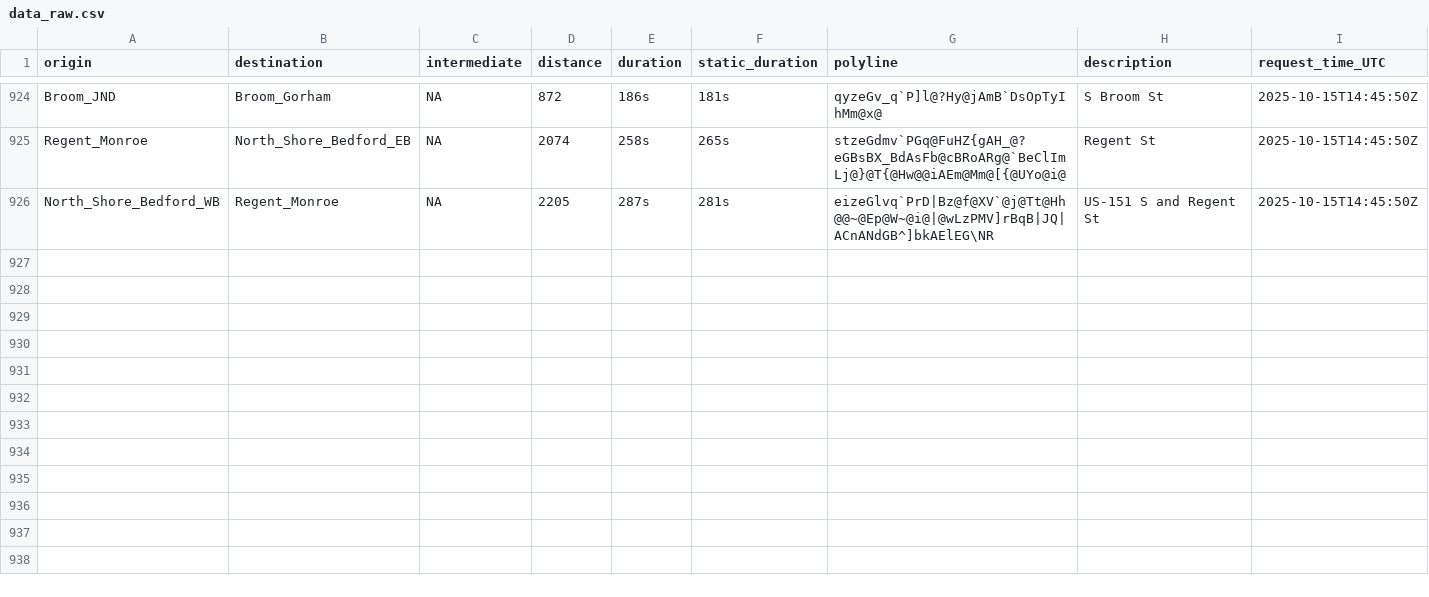
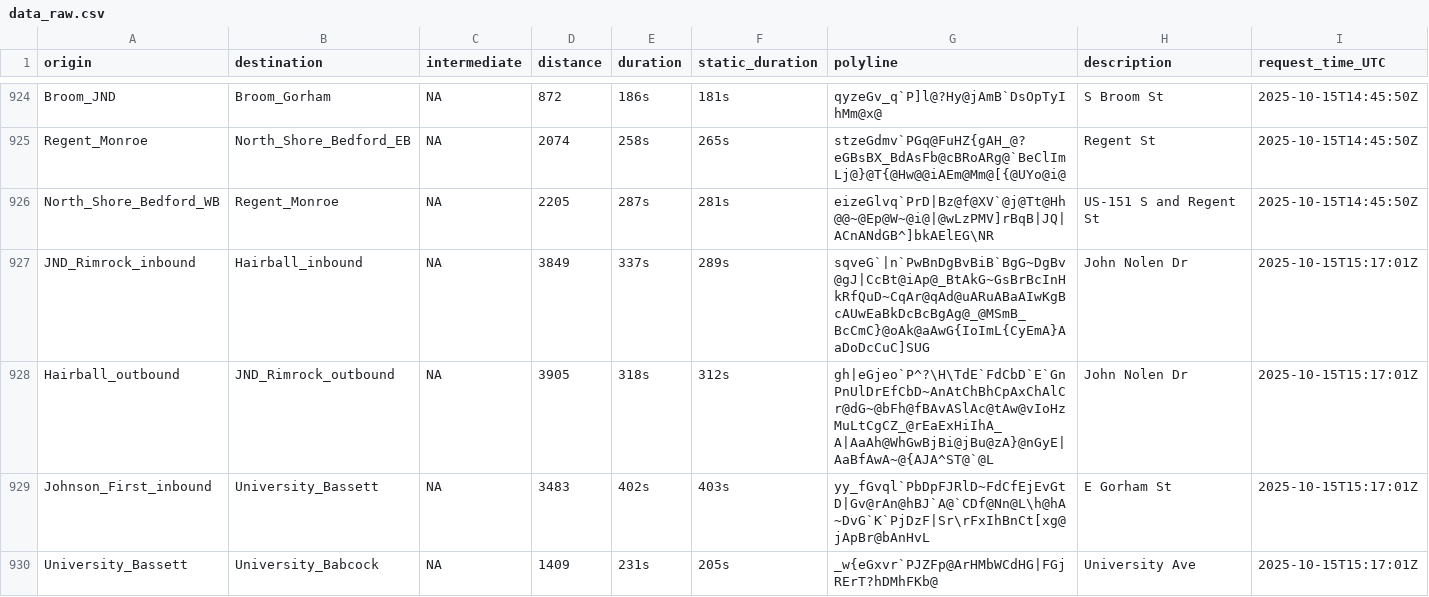
Before and after one commit to vgXhc/travel_time_estimates, a CSV file: data/data_raw.csv, drawn as a sheet; only a part is shown, gaps mark what is left out; the diff covers the shown part only; the diff names each change by its address in the sheet, - before the commit and + after, or states it on an @@ line.

```diff
--- a/data/data_raw.csv
+++ b/data/data_raw.csv
+row 927: JND_Rimrock_inbound | Hairball_inbound | NA | 3849 | 337s | 289s | sqveG`|n`PwBnDgBvBiB`BgG~DgBv@gJ|CcBt@iAp@_BtAkG~GsBrBcInHkRfQuD~CqAr@qAd@uARuABaAIwKgBcAUwEaBkDcBcBgAg@_@MSmB_BcCmC}@oAk@aAwG{IoImL{CyEmA}AaDoDcCuC]SUG | John Nolen Dr | 2025-10-15T15:17:01Z
+row 928: Hairball_outbound | JND_Rimrock_outbound | NA | 3905 | 318s | 312s | gh|eGjeo`P^?\H\TdE`FdCbD`E`GnPnUlDrEfCbD~AnAtChBhCpAxChAlCr@dG~@bFh@fBAvASlAc@tAw@vIoHzMuLtCgCZ_@rEaExHiIhA_A|AaAh@WhGwBjBi@jBu@zA}@nGyE|AaBfAwA~@{AJA^ST@`@L | John Nolen Dr | 2025-10-15T15:17:01Z
+row 929: Johnson_First_inbound | University_Bassett | NA | 3483 | 402s | 403s | yy_fGvql`PbDpFJRlD~FdCfEjEvGtD|Gv@rAn@hBJ`A@`CDf@Nn@L\h@hA~DvG`K`PjDzF|Sr\rFxIhBnCt[xg@jApBr@bAnHvL | E Gorham St | 2025-10-15T15:17:01Z
+row 930: University_Bassett | University_Babcock | NA | 1409 | 231s | 205s | _w{eGxvr`PJZFp@ArHMbWCdHG|FGjRErT?hDMhFKb@ | University Ave | 2025-10-15T15:17:01Z
```
Also changed, not shown: 12 added rows elsewhere in this file, 1 other file.
